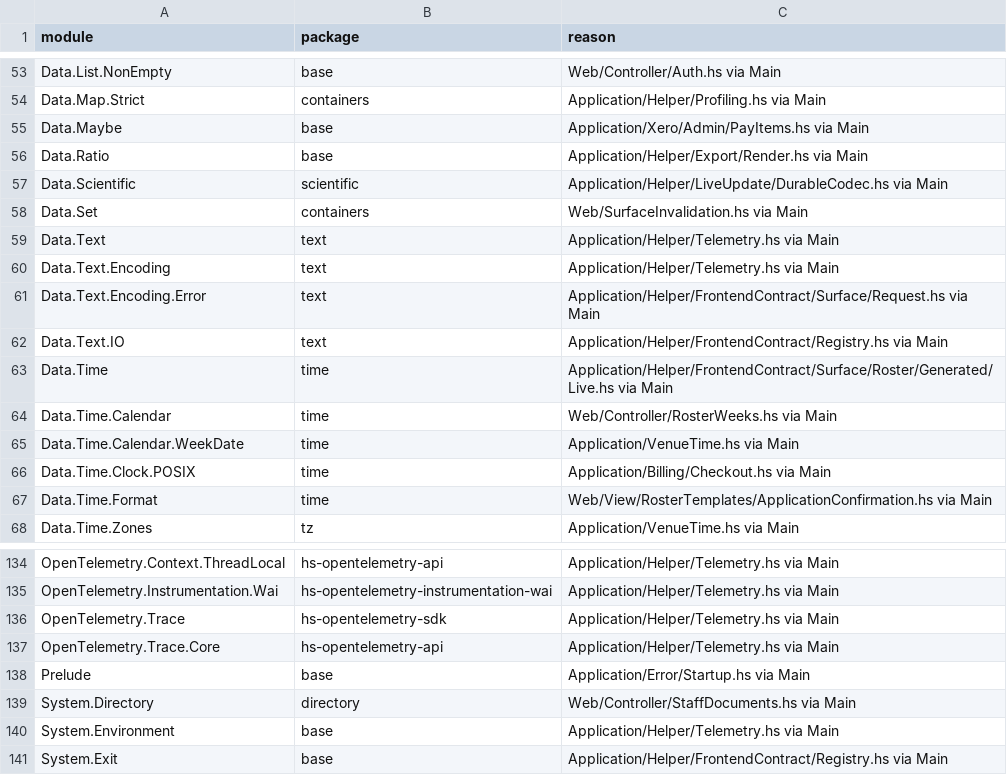
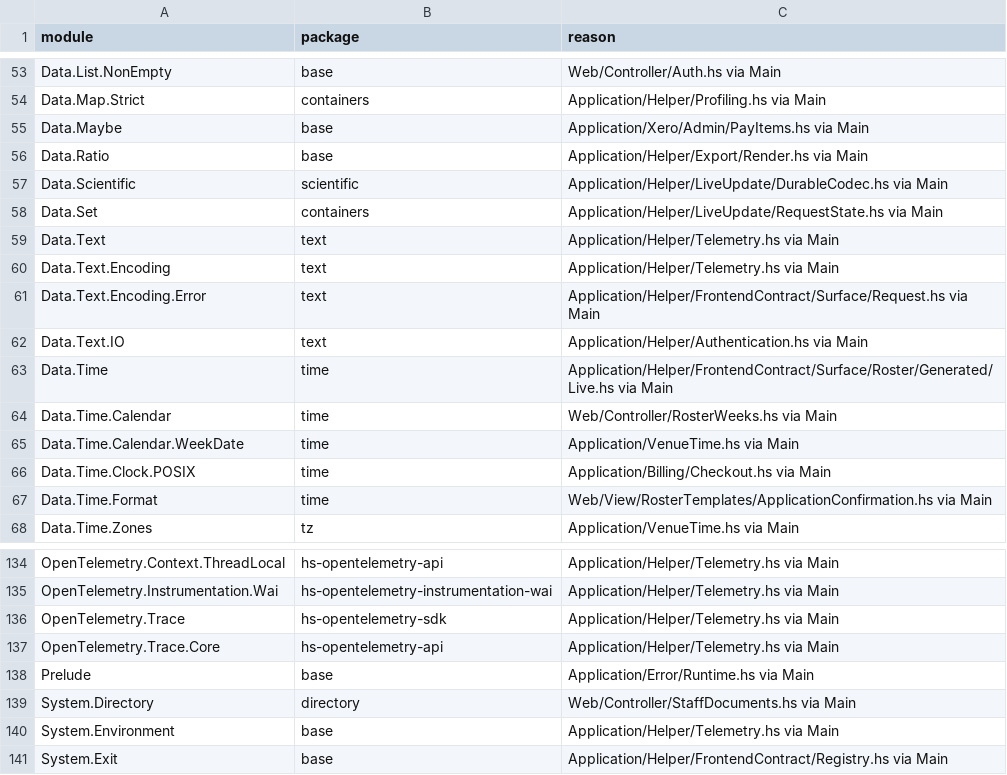
Before and after one commit to BeaudanBrown/ihp-roster, a TSV file: Config/nix/production-package-dependency-inventory.tsv, drawn as a sheet; only a part is shown, gaps mark what is left out.

```diff
--- a/Config/nix/production-package-dependency-inventory.tsv
+++ b/Config/nix/production-package-dependency-inventory.tsv
@@ -57,3 +57,3 @@ Data.Ratio	base	Application/Helper/Export/Render.hs via Main
 Data.Scientific	scientific	Application/Helper/LiveUpdate/DurableCodec.hs via Main
-Data.Set	containers	Web/SurfaceInvalidation.hs via Main
+Data.Set	containers	Application/Helper/LiveUpdate/RequestState.hs via Main
 Data.Text	text	Application/Helper/Telemetry.hs via Main
@@ -61,3 +61,3 @@ Data.Text.Encoding	text	Application/Helper/Telemetry.hs via Main
 Data.Text.Encoding.Error	text	Application/Helper/FrontendContract/Surface/Request.hs via Main
-Data.Text.IO	text	Application/Helper/FrontendContract/Registry.hs via Main
+Data.Text.IO	text	Application/Helper/Authentication.hs via Main
 Data.Time	time	Application/Helper/FrontendContract/Surface/Roster/Generated/Live.hs via Main
@@ -137,3 +137,3 @@ OpenTelemetry.Trace	hs-opentelemetry-sdk	Application/Helper/Telemetry.hs via Mai
 OpenTelemetry.Trace.Core	hs-opentelemetry-api	Application/Helper/Telemetry.hs via Main
-Prelude	base	Application/Error/Startup.hs via Main
+Prelude	base	Application/Error/Runtime.hs via Main
 System.Directory	directory	Web/Controller/StaffDocuments.hs via Main
```
Also changed, not shown: Config/nix/production-module-inventory.tsv, 6 other files.
